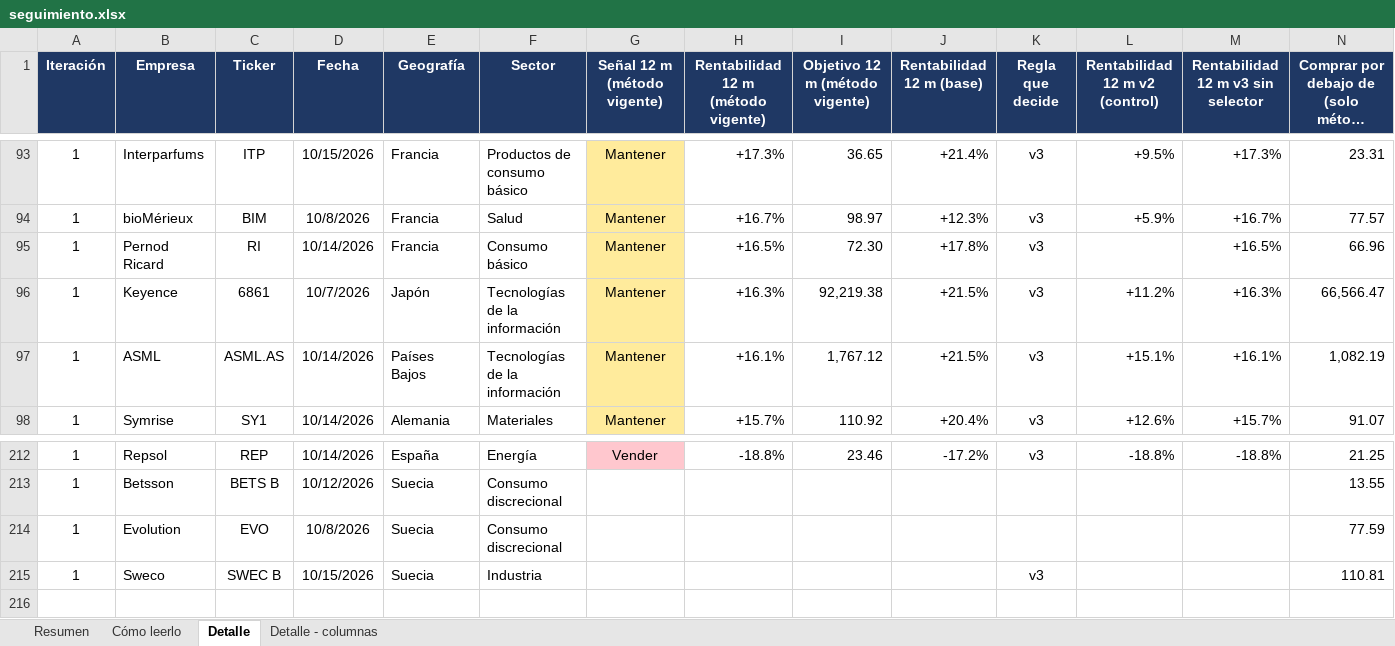
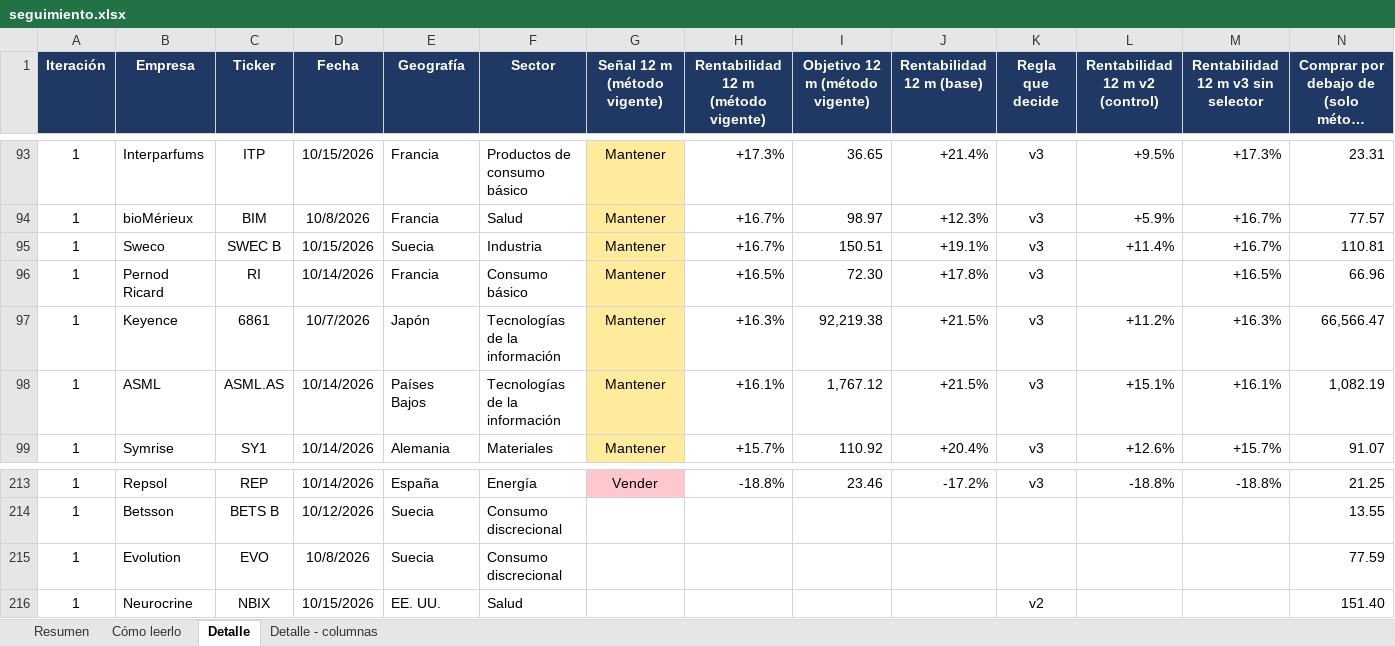
Before and after one commit to HotisS/analisis-inversion, an Excel workbook: seguimiento.xlsx, sheet Detalle, drawn as a sheet; only a part is shown, gaps mark what is left out; long unchanged cells end in …; values as stored, in another font and other column widths than the file's, no borders; removed rows and columns are numbered as before the commit, all else as after; rows hold the shown columns only; the diff names each change by its address in the sheet, - before the commit and + after, or states it on an @@ line.

```diff
--- a/seguimiento.xlsx (sheet Detalle)
+++ b/seguimiento.xlsx (sheet Detalle)
+row 95: 1 | Sweco | SWEC B | 10/15/2026 | Suecia | Industria | Mantener | +16.7% | 150.51 | +19.1% | v3 | +11.4% | +16.7% | 110.81
-row 215: 1 | Sweco | SWEC B | 10/15/2026 | Suecia | Industria |  |  |  |  | v3 |  |  | 110.81
+row 216: 1 | Neurocrine | NBIX | 10/15/2026 | EE. UU. | Salud |  |  |  |  | v2 |  |  | 151.40
```
Also changed, not shown: sheet Resumen.
